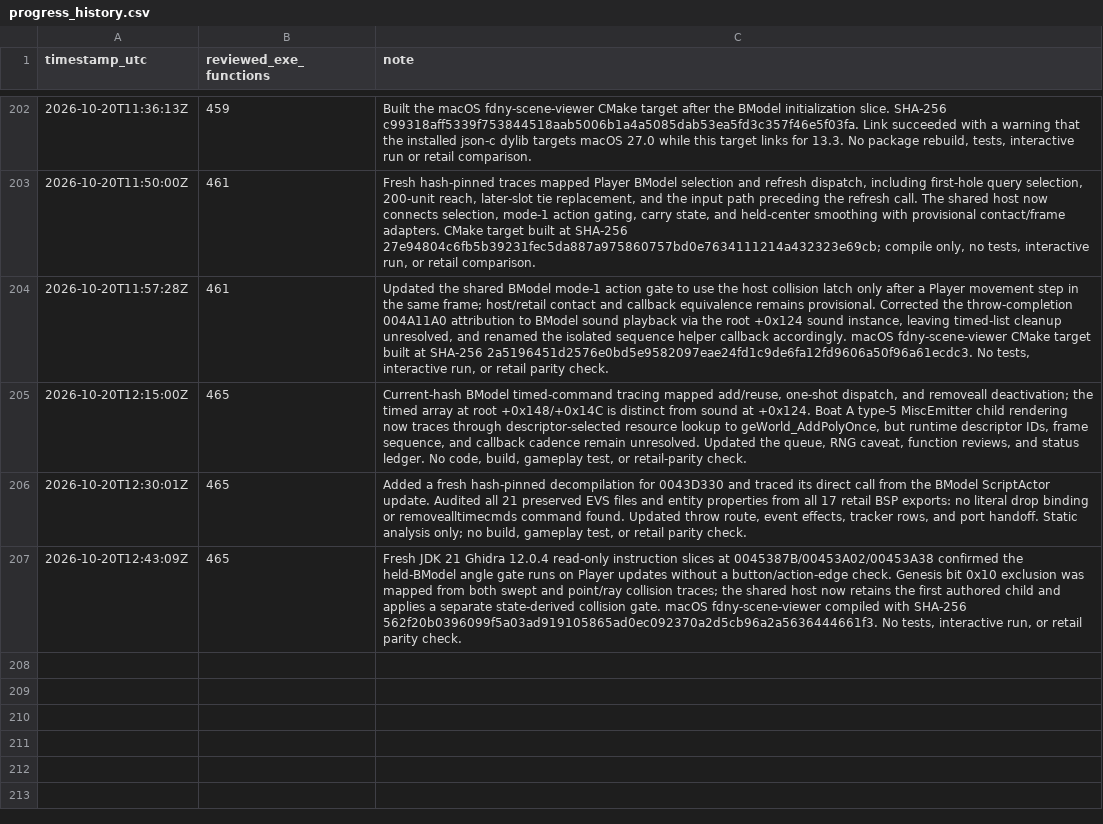
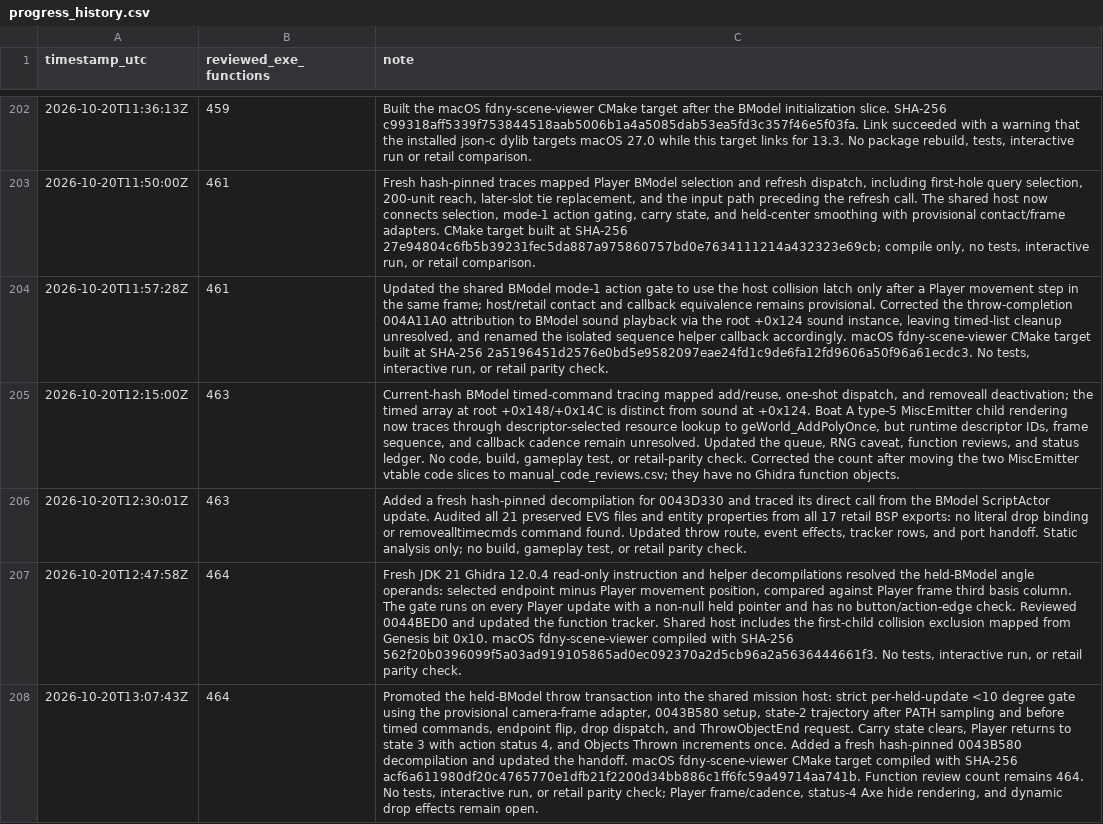
Before and after one commit to JacobPilawa/fdny-maps, a CSV file: decomp_revised/tracker/progress_history.csv, drawn as a sheet; only a part is shown, gaps mark what is left out; removed rows and columns are numbered as before the commit, all else as after; the diff names each change by its address in the sheet, - before the commit and + after, or states it on an @@ line.

```diff
--- a/decomp_revised/tracker/progress_history.csv
+++ b/decomp_revised/tracker/progress_history.csv
-B205:B206 (reviewed_exe_functions): 465
+B205:B206 (reviewed_exe_functions): 463
-C205 (note): …retail-parity check.
+C205 (note): …retail-parity check. Corrected the count after moving the two MiscEmitter vtable code slices to manual_code_reviews.csv; they have no Ghidra function objects.
-row 207: 2026-10-20T12:43:09Z | 465 | Fresh JDK 21 Ghidra 12.0.4 read-only instruction slices at 0045387B/00453A02/00453A38 confirmed the held-BModel angle gate runs on Player updates without a button/action-edge check. Genesis bit 0x10 exclusion was mapped from both swept and point/ray collision traces; the shared host now retains the first authored child and applies a separate state-derived collision gate. macOS fdny-scene-viewer compiled with SHA-256 562f20b0396099f5a03ad919105865ad0ec092370a2d5cb96a2a5636444661f3. No tests, interactive run, or retail parity check.
+row 207: 2026-10-20T12:47:58Z | 464 | Fresh JDK 21 Ghidra 12.0.4 read-only instruction and helper decompilations resolved the held-BModel angle operands: selected endpoint minus Player movement position, compared against Player frame third basis column. The gate runs on every Player update with a non-null held pointer and has no button/action-edge check. Reviewed 0044BED0 and updated the function tracker. Shared host includes the first-child collision exclusion mapped from Genesis bit 0x10. macOS fdny-scene-viewer compiled with SHA-256 562f20b0396099f5a03ad919105865ad0ec092370a2d5cb96a2a5636444661f3. No tests, interactive run, or retail parity check.
+row 208: 2026-10-20T13:07:43Z | 464 | Promoted the held-BModel throw transaction into the shared mission host: strict per-held-update <10 degree gate using the provisional camera-frame adapter, 0043B580 setup, state-2 trajectory after PATH sampling and before timed commands, endpoint flip, drop dispatch, and ThrowObjectEnd request. Carry state clears, Player returns to state 3 with action status 4, and Objects Thrown increments once. Added a fresh hash-pinned 0043B580 decompilation and updated the handoff. macOS fdny-scene-viewer CMake target compiled with SHA-256 acf6a611980df20c4765770e1dfb21f2200d34bb886c1ff6fc59a49714aa741b. Function review count remains 464. No tests, interactive run, or retail parity check; Player frame/cadence, status-4 Axe hide rendering, and dynamic drop effects remain open.
```
Also changed, not shown: decomp_revised/tracker/function_reviews.csv, decomp_revised/tracker/manual_code_reviews.csv, 11 other files.
